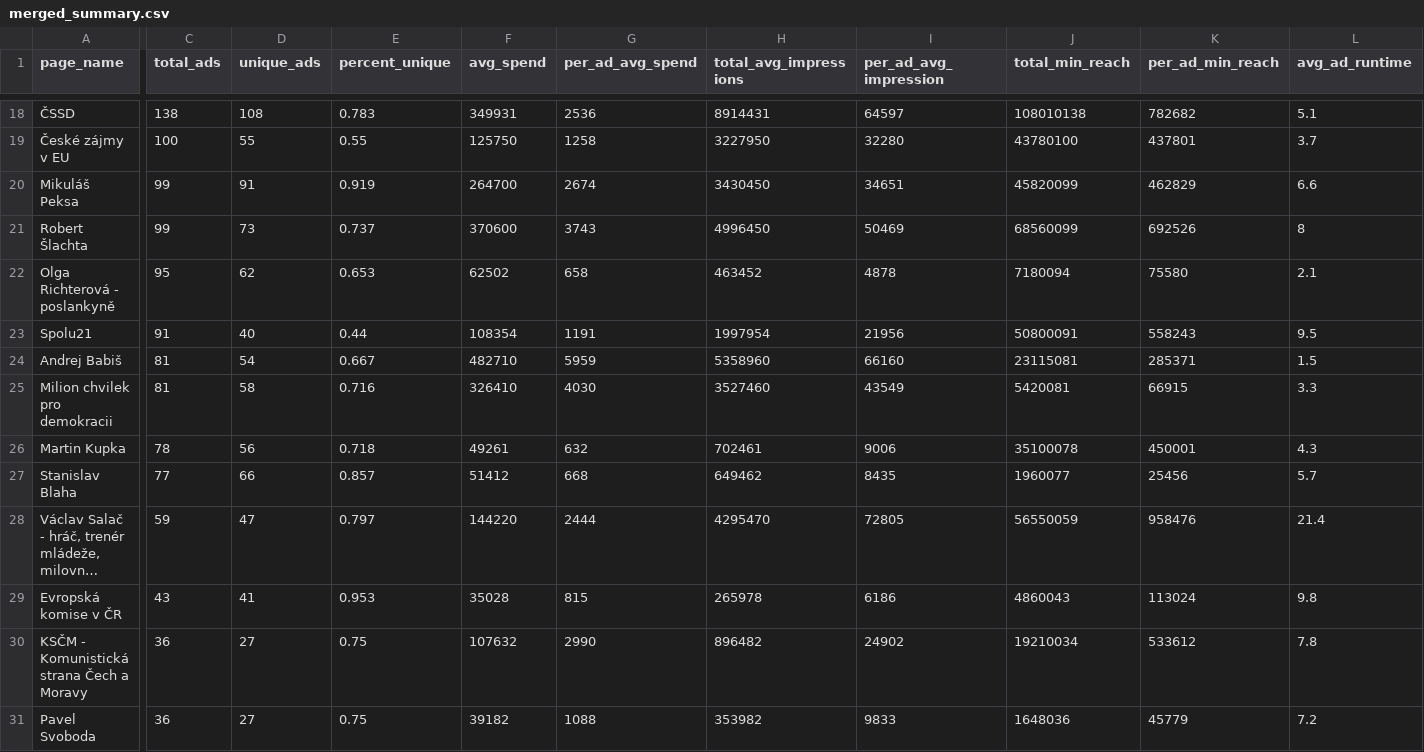
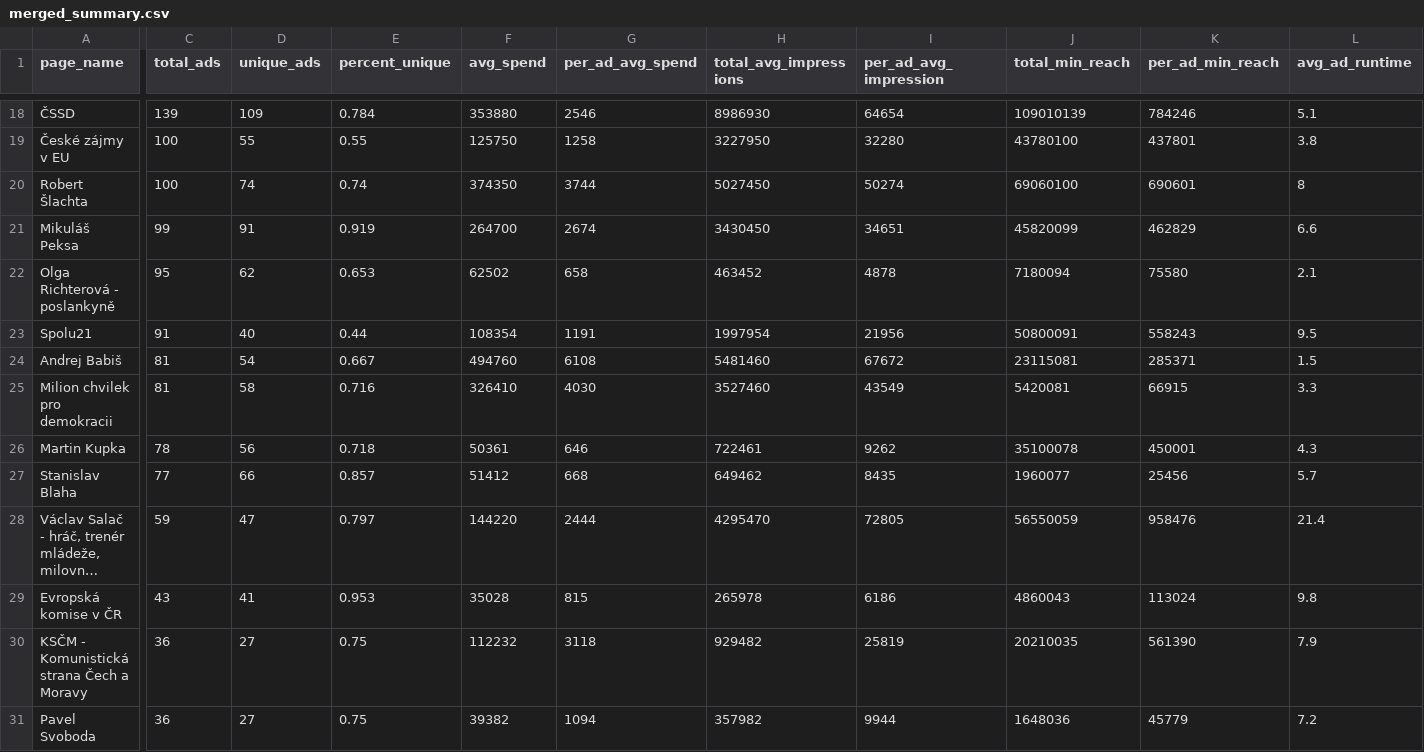
Before and after one commit to opop999/election_monitoring_fb_ads, a CSV file: data/temp/summary_tables/merged_summary.csv, drawn as a sheet; only a part is shown, gaps mark what is left out; long unchanged cells end in …; removed rows and columns are numbered as before the commit, all else as after; rows hold the shown columns only; the diff covers the shown part only; the diff names each change by its address in the sheet, - before the commit and + after, or states it on an @@ line.

```diff
--- a/data/temp/summary_tables/merged_summary.csv
+++ b/data/temp/summary_tables/merged_summary.csv
-C18 (total_ads): 138
+C18 (total_ads): 139
-D18 (unique_ads): 108
+D18 (unique_ads): 109
-E18 (percent_unique): 0.783
+E18 (percent_unique): 0.784
-F18 (avg_spend): 349931
+F18 (avg_spend): 353880
-G18 (per_ad_avg_spend): 2536
+G18 (per_ad_avg_spend): 2546
-H18 (total_avg_impressions): 8914431
+H18 (total_avg_impressions): 8986930
-I18 (per_ad_avg_impression): 64597
+I18 (per_ad_avg_impression): 64654
-J18 (total_min_reach): 108010138
+J18 (total_min_reach): 109010139
-K18 (per_ad_min_reach): 782682
+K18 (per_ad_min_reach): 784246
-L19 (avg_ad_runtime): 3.7
+L19 (avg_ad_runtime): 3.8
+row 20: Robert Šlachta | 100 | 74 | 0.74 | 374350 | 3744 | 5027450 | 50274 | 69060100 | 690601 | 8
-row 21: Robert Šlachta | 99 | 73 | 0.737 | 370600 | 3743 | 4996450 | 50469 | 68560099 | 692526 | 8
-F24 (avg_spend): 482710
+F24 (avg_spend): 494760
-G24 (per_ad_avg_spend): 5959
+G24 (per_ad_avg_spend): 6108
-H24 (total_avg_impressions): 5358960
+H24 (total_avg_impressions): 5481460
-I24 (per_ad_avg_impression): 66160
+I24 (per_ad_avg_impression): 67672
-F26 (avg_spend): 49261
+F26 (avg_spend): 50361
-G26 (per_ad_avg_spend): 632
+G26 (per_ad_avg_spend): 646
-H26 (total_avg_impressions): 702461
+H26 (total_avg_impressions): 722461
-I26 (per_ad_avg_impression): 9006
+I26 (per_ad_avg_impression): 9262
-F30 (avg_spend): 107632
+F30 (avg_spend): 112232
-G30 (per_ad_avg_spend): 2990
+G30 (per_ad_avg_spend): 3118
-H30 (total_avg_impressions): 896482
+H30 (total_avg_impressions): 929482
-I30 (per_ad_avg_impression): 24902
+I30 (per_ad_avg_impression): 25819
-J30 (total_min_reach): 19210034
+J30 (total_min_reach): 20210035
-K30 (per_ad_min_reach): 533612
+K30 (per_ad_min_reach): 561390
-L30 (avg_ad_runtime): 7.8
+L30 (avg_ad_runtime): 7.9
-F31 (avg_spend): 39182
+F31 (avg_spend): 39382
-G31 (per_ad_avg_spend): 1088
+G31 (per_ad_avg_spend): 1094
-H31 (total_avg_impressions): 353982
+H31 (total_avg_impressions): 357982
-I31 (per_ad_avg_impression): 9833
+I31 (per_ad_avg_impression): 9944
```
Also changed, not shown: 108 edited cells elsewhere in this file, data/temp/summary_tables/ad_summary.csv, data/temp/summary_tables/time_summary.csv, 13 other files.
